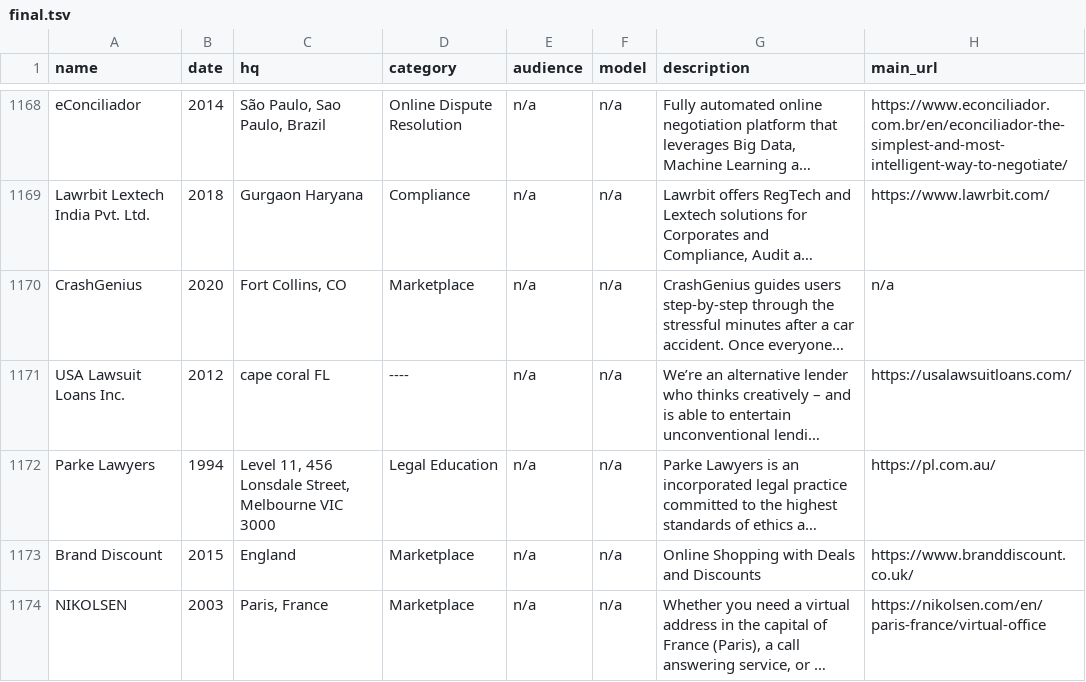
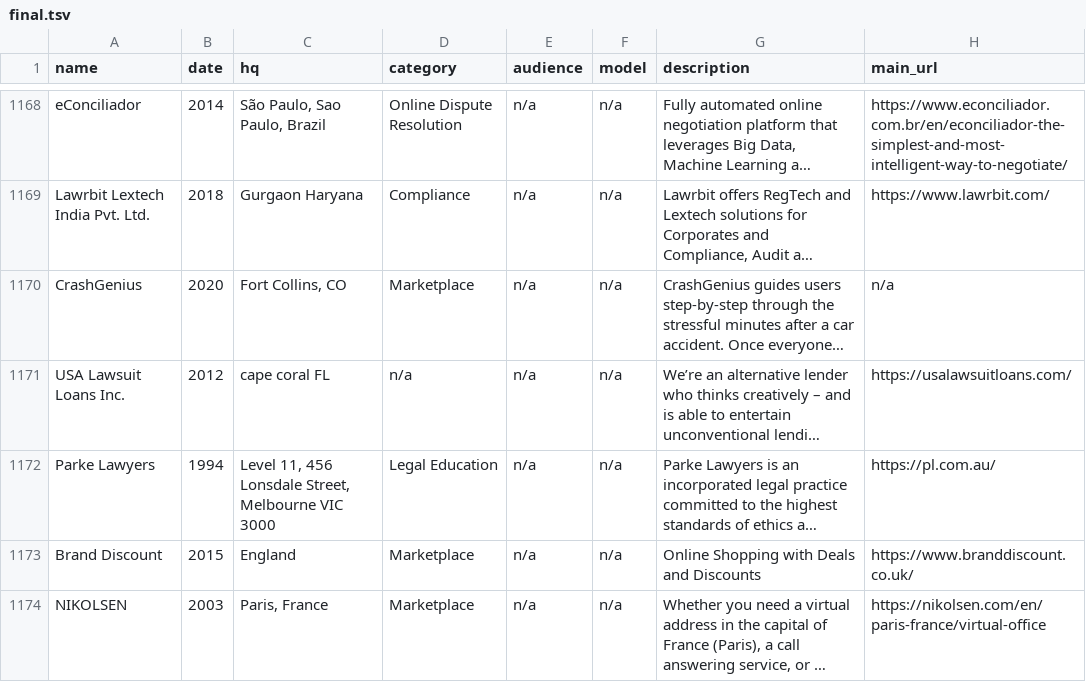
Before and after one commit to NeerajRattehalli/legal.io, a TSV file: final/ManualFinalV5/final.tsv, drawn as a sheet; only a part is shown, gaps mark what is left out; long unchanged cells end in …; the diff covers the shown part only; the diff names each change by its address in the sheet, - before the commit and + after, or states it on an @@ line.

```diff
--- a/final/ManualFinalV5/final.tsv
+++ b/final/ManualFinalV5/final.tsv
-D1171 (category): ----
+D1171 (category): n/a
```
Also changed, not shown: 25 edited cells elsewhere in this file, 2 other files.
